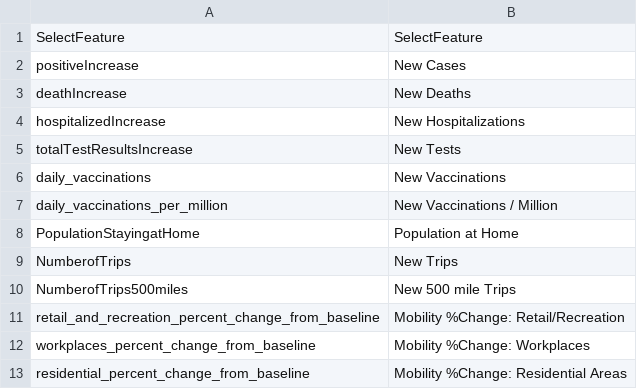
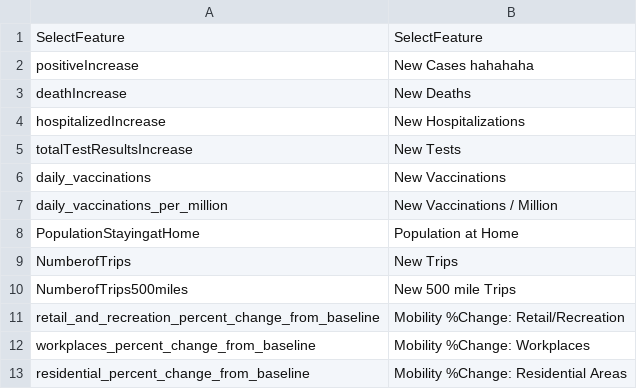
Before and after one commit to kunal19899/CoWizz-, a CSV file: features.csv, drawn as a sheet.

```diff
--- a/features.csv
+++ b/features.csv
@@ -1,3 +1,3 @@
 SelectFeature,SelectFeature
-positiveIncrease,New Cases
+positiveIncrease,New Cases hahahaha
 deathIncrease,New Deaths
```
Also changed, not shown: static/features.csv, 7 other files.
